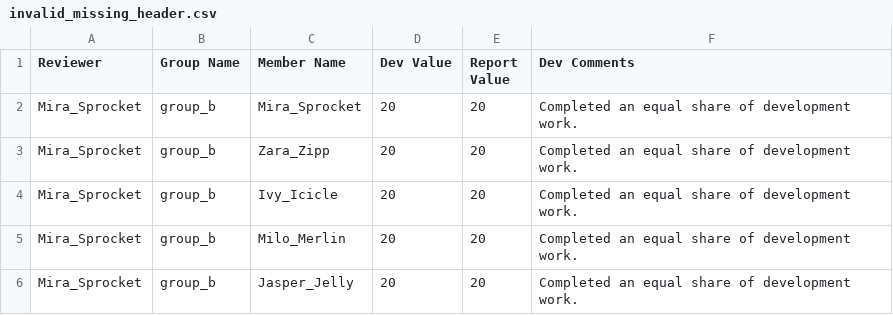
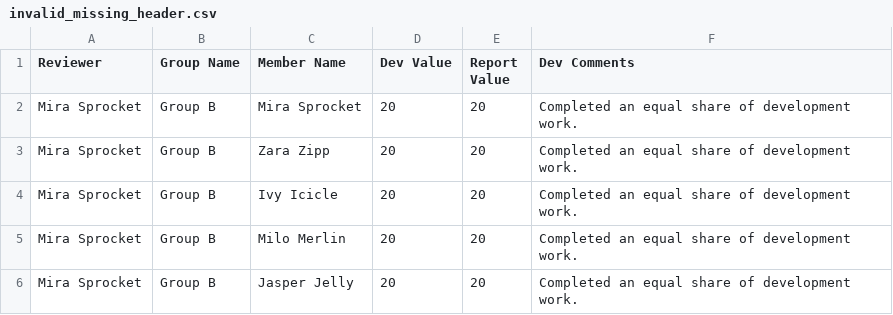
Before and after one commit to jagodwin/peer-review, a CSV file: sample_submissions/invalid_missing_header.csv, drawn as a sheet.

```diff
--- a/sample_submissions/invalid_missing_header.csv
+++ b/sample_submissions/invalid_missing_header.csv
@@ -1,6 +1,6 @@
 Reviewer,Group Name,Member Name,Dev Value,Report Value,Dev Comments
-Mira_Sprocket,group_b,Mira_Sprocket,20,20,"Completed an equal share of development work."
-Mira_Sprocket,group_b,Zara_Zipp,20,20,"Completed an equal share of development work."
-Mira_Sprocket,group_b,Ivy_Icicle,20,20,"Completed an equal share of development work."
-Mira_Sprocket,group_b,Milo_Merlin,20,20,"Completed an equal share of development work."
-Mira_Sprocket,group_b,Jasper_Jelly,20,20,"Completed an equal share of development work."
+Mira Sprocket,Group B,Mira Sprocket,20,20,"Completed an equal share of development work."
+Mira Sprocket,Group B,Zara Zipp,20,20,"Completed an equal share of development work."
+Mira Sprocket,Group B,Ivy Icicle,20,20,"Completed an equal share of development work."
+Mira Sprocket,Group B,Milo Merlin,20,20,"Completed an equal share of development work."
+Mira Sprocket,Group B,Jasper Jelly,20,20,"Completed an equal share of development work."
```
Also changed, not shown: group_template.csv, sample_submissions/invalid_bad_score.csv, 10 other files.
